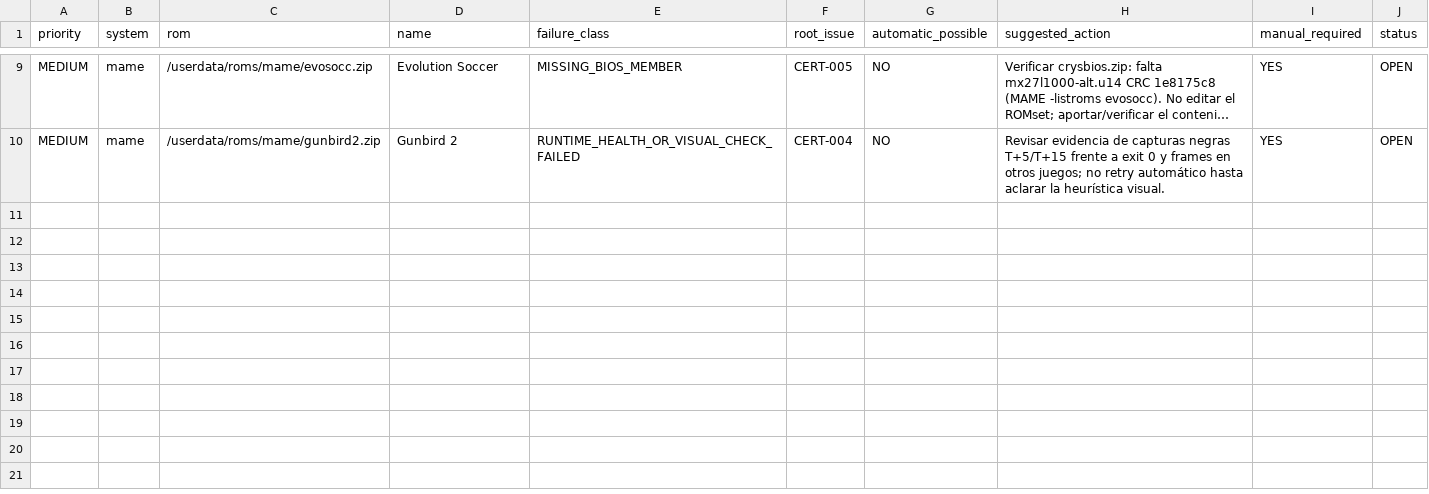
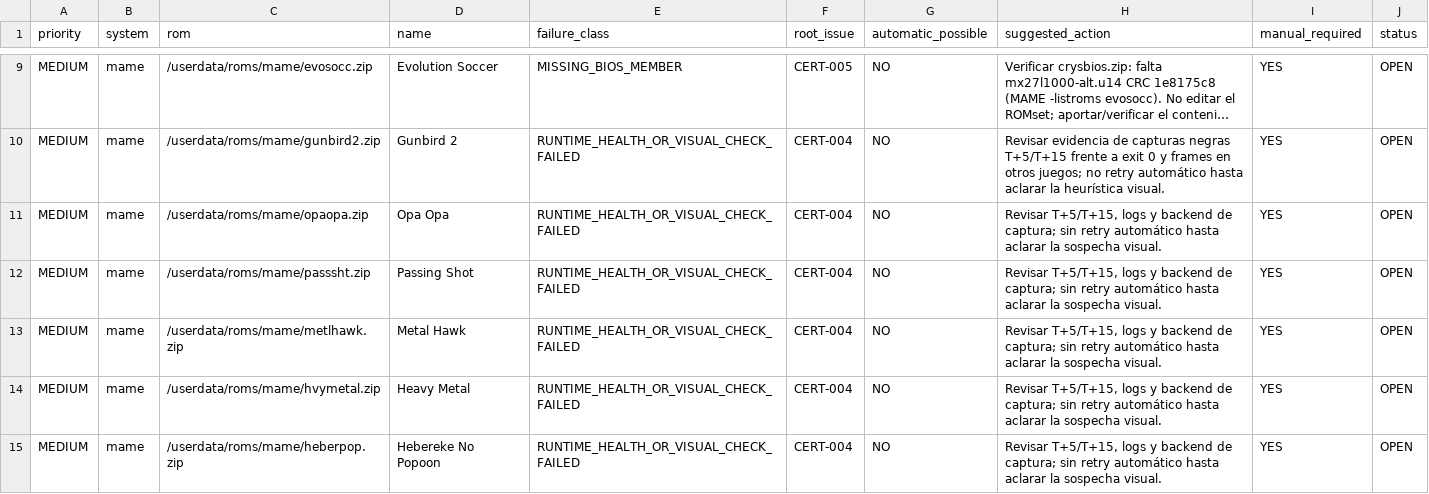
Before and after one commit to agustinc08/arcade-audit, a CSV file: data/game_repair_queue.csv, drawn as a sheet; only a part is shown, gaps mark what is left out; long unchanged cells end in …; the diff names each change by its address in the sheet, - before the commit and + after, or states it on an @@ line.

Commit message:
arcade: certify priority batch 7

```diff
--- a/data/game_repair_queue.csv
+++ b/data/game_repair_queue.csv
+row 11: MEDIUM | mame | /userdata/roms/mame/opaopa.zip | Opa Opa | RUNTIME_HEALTH_OR_VISUAL_CHECK_FAILED | CERT-004 | NO | Revisar T+5/T+15, logs y backend de captura; sin retry automático hasta aclarar la sospecha visual. | YES | OPEN
+row 12: MEDIUM | mame | /userdata/roms/mame/passsht.zip | Passing Shot | RUNTIME_HEALTH_OR_VISUAL_CHECK_FAILED | CERT-004 | NO | Revisar T+5/T+15, logs y backend de captura; sin retry automático hasta aclarar la sospecha visual. | YES | OPEN
+row 13: MEDIUM | mame | /userdata/roms/mame/metlhawk.zip | Metal Hawk | RUNTIME_HEALTH_OR_VISUAL_CHECK_FAILED | CERT-004 | NO | Revisar T+5/T+15, logs y backend de captura; sin retry automático hasta aclarar la sospecha visual. | YES | OPEN
+row 14: MEDIUM | mame | /userdata/roms/mame/hvymetal.zip | Heavy Metal | RUNTIME_HEALTH_OR_VISUAL_CHECK_FAILED | CERT-004 | NO | Revisar T+5/T+15, logs y backend de captura; sin retry automático hasta aclarar la sospecha visual. | YES | OPEN
+row 15: MEDIUM | mame | /userdata/roms/mame/heberpop.zip | Hebereke No Popoon | RUNTIME_HEALTH_OR_VISUAL_CHECK_FAILED | CERT-004 | NO | Revisar T+5/T+15, logs y backend de captura; sin retry automático hasta aclarar la sospecha visual. | YES | OPEN
```
Also changed, not shown: data/arcade_issues.csv, 7 other files.
